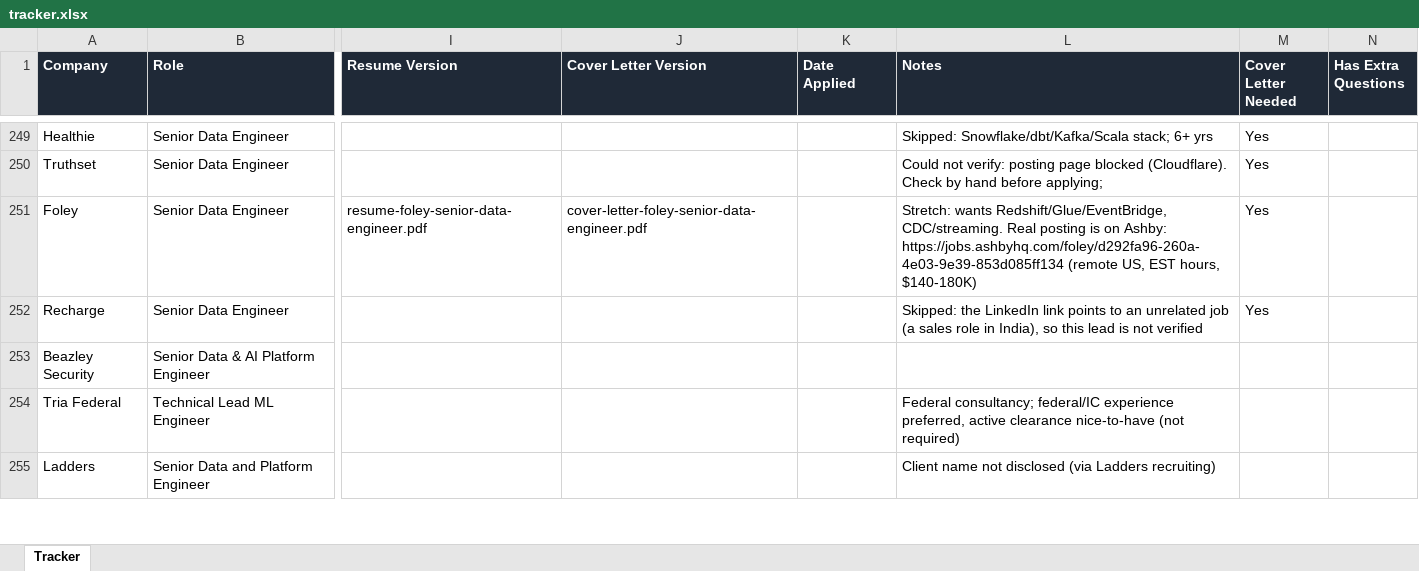
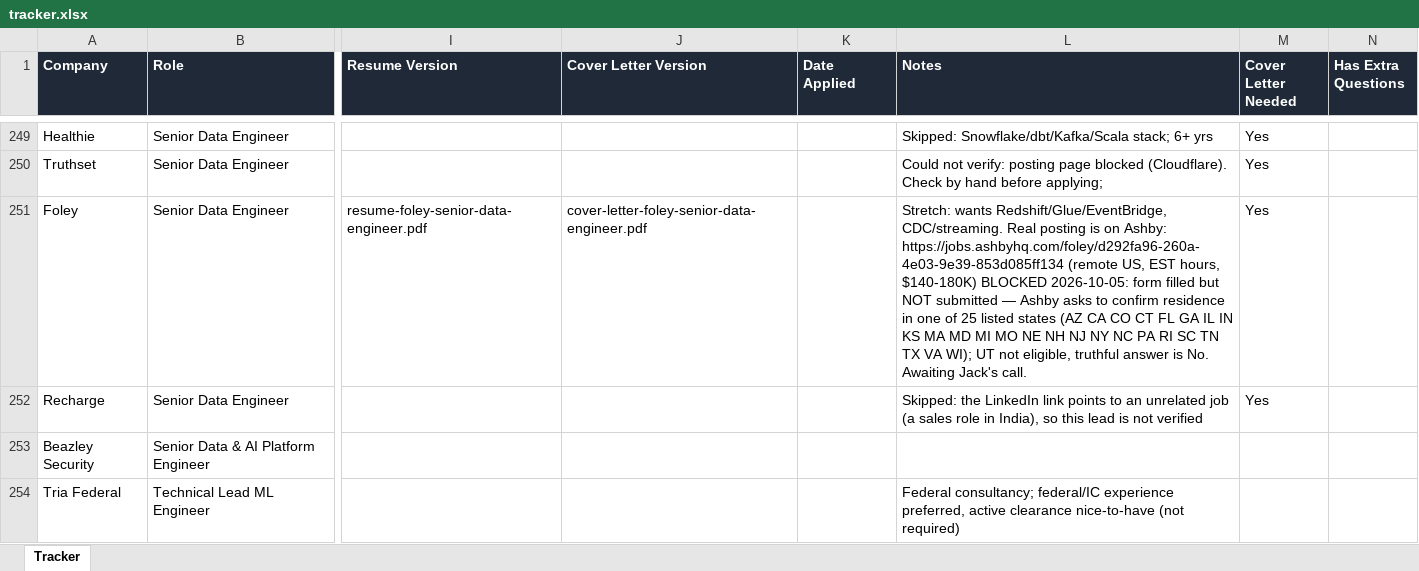
Before and after one commit to jacksturt/job-search, an Excel workbook: tracker.xlsx, sheet Tracker, drawn as a sheet; only a part is shown, gaps mark what is left out; the shorter side is filled out with more unchanged rows; values as stored, in another font and other column widths than the file's, no borders; the diff names each change by its address in the sheet, - before the commit and + after, or states it on an @@ line.

Commit message:
Note Foley state-eligibility blocker in tracker row

```diff
--- a/tracker.xlsx (sheet Tracker)
+++ b/tracker.xlsx (sheet Tracker)
-L251 (Notes): …hours, $140-180K)
+L251 (Notes): …hours, $140-180K) BLOCKED 2026-10-05: form filled but NOT submitted — Ashby asks to confirm residence in one of 25 listed states (AZ CA CO CT FL GA IL IN KS MA MD MI MO NE NH NJ NY NC PA RI SC TN TX VA WI); UT not eligible, truthful answer is No. Awaiting Jack's call.
```
